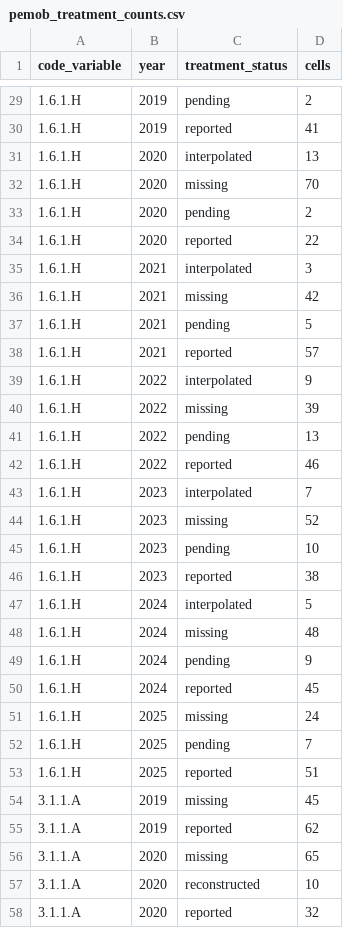
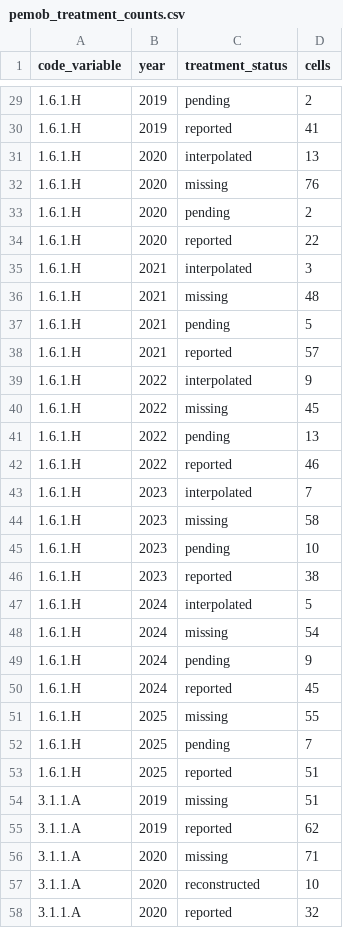
Before and after one commit to inspercidades/data-pemob, a CSV file: data/pemob_treatment_counts.csv, drawn as a sheet; only a part is shown, gaps mark what is left out; the diff covers the shown part only.

```diff
--- a/data/pemob_treatment_counts.csv
+++ b/data/pemob_treatment_counts.csv
@@ -31,3 +31,3 @@ code_variable,year,treatment_status,cells
 1.6.1.H,2020,interpolated,13
-1.6.1.H,2020,missing,70
+1.6.1.H,2020,missing,76
 1.6.1.H,2020,pending,2
@@ -35,3 +35,3 @@ code_variable,year,treatment_status,cells
 1.6.1.H,2021,interpolated,3
-1.6.1.H,2021,missing,42
+1.6.1.H,2021,missing,48
 1.6.1.H,2021,pending,5
@@ -39,3 +39,3 @@ code_variable,year,treatment_status,cells
 1.6.1.H,2022,interpolated,9
-1.6.1.H,2022,missing,39
+1.6.1.H,2022,missing,45
 1.6.1.H,2022,pending,13
@@ -43,3 +43,3 @@ code_variable,year,treatment_status,cells
 1.6.1.H,2023,interpolated,7
-1.6.1.H,2023,missing,52
+1.6.1.H,2023,missing,58
 1.6.1.H,2023,pending,10
@@ -47,11 +47,11 @@ code_variable,year,treatment_status,cells
 1.6.1.H,2024,interpolated,5
-1.6.1.H,2024,missing,48
+1.6.1.H,2024,missing,54
 1.6.1.H,2024,pending,9
 1.6.1.H,2024,reported,45
-1.6.1.H,2025,missing,24
+1.6.1.H,2025,missing,55
 1.6.1.H,2025,pending,7
 1.6.1.H,2025,reported,51
-3.1.1.A,2019,missing,45
+3.1.1.A,2019,missing,51
 3.1.1.A,2019,reported,62
-3.1.1.A,2020,missing,65
+3.1.1.A,2020,missing,71
 3.1.1.A,2020,reconstructed,10
```
Also changed, not shown: 13 edited cells elsewhere in this file, 3 other files.
